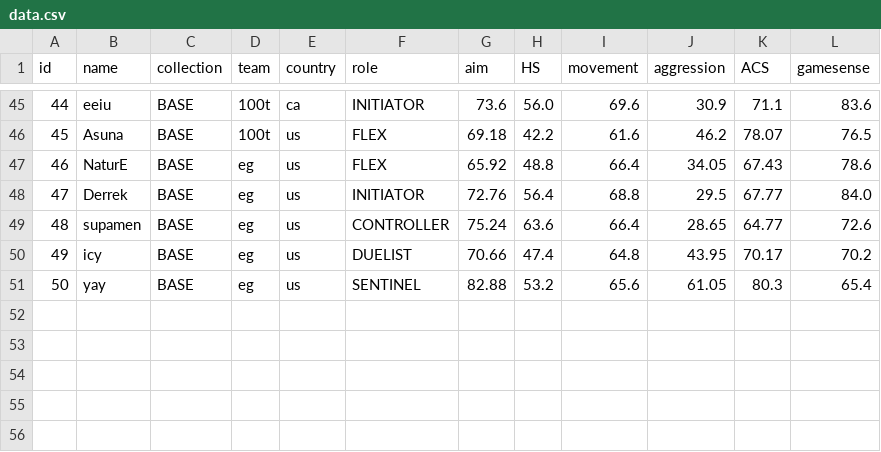
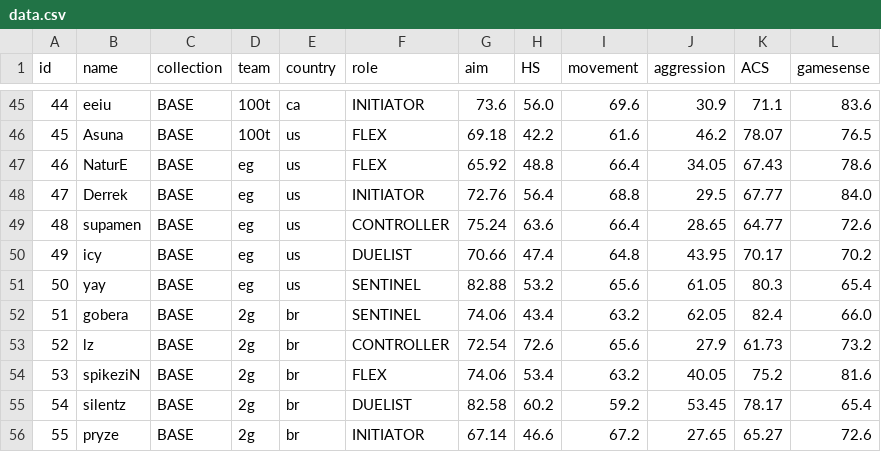
Before and after one commit to levisantosp/sabine, a CSV file: data.csv, drawn as a sheet; only a part is shown, gaps mark what is left out; the diff names each change by its address in the sheet, - before the commit and + after, or states it on an @@ line.

Commit message:
added 2g core

```diff
--- a/data.csv
+++ b/data.csv
+row 52: 51 | gobera | BASE | 2g | br | SENTINEL | 74.06 | 43.4 | 63.2 | 62.05 | 82.4 | 66.0
+row 53: 52 | lz | BASE | 2g | br | CONTROLLER | 72.54 | 72.6 | 65.6 | 27.9 | 61.73 | 73.2
+row 54: 53 | spikeziN | BASE | 2g | br | FLEX | 74.06 | 53.4 | 63.2 | 40.05 | 75.2 | 81.6
+row 55: 54 | silentz | BASE | 2g | br | DUELIST | 82.58 | 60.2 | 59.2 | 53.45 | 78.17 | 65.4
+row 56: 55 | pryze | BASE | 2g | br | INITIATOR | 67.14 | 46.6 | 67.2 | 27.65 | 65.27 | 72.6
```
